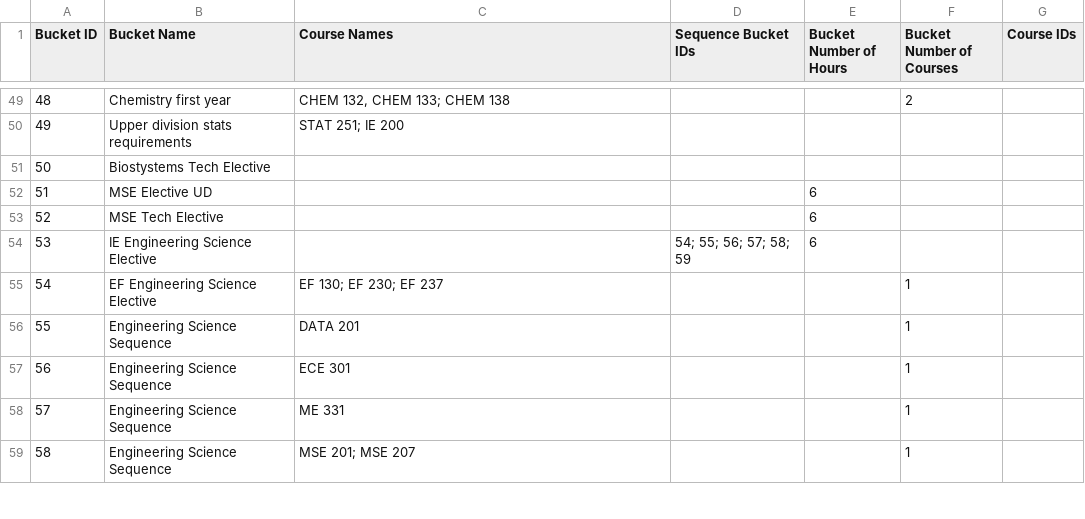
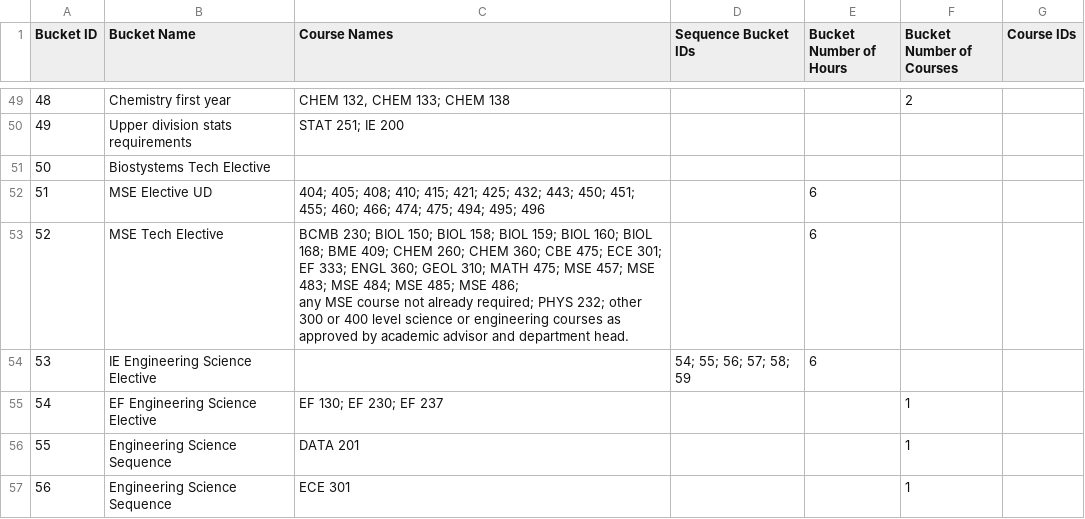
Before and after one commit to ryandperry/Alternate-Career-Planner, a CSV file: data_collection/bucket_table.csv, drawn as a sheet; only a part is shown, gaps mark what is left out; the shorter side is filled out with more unchanged rows; the diff covers the shown part only.

Commit message:
pull bucket course IDs as well

```diff
--- a/data_collection/bucket_table.csv
+++ b/data_collection/bucket_table.csv
@@ -51,4 +51,5 @@ Bucket ID,Bucket Name,Course Names,Sequence Bucket IDs,Bucket Number of Hours,Bu
 50,Biostystems Tech Elective ,,,,,
-51,MSE Elective UD,,,6,,
-52,MSE Tech Elective,,,6,,
+51,MSE Elective UD, 404; 405; 408; 410; 415; 421; 425; 432; 443; 450; 451; 455; 460; 466; 474; 475; 494; 495; 496,,6,,
+52,MSE Tech Elective,"BCMB 230; BIOL 150; BIOL 158; BIOL 159; BIOL 160; BIOL 168; BME 409; CHEM 260; CHEM 360; CBE 475; ECE 301; EF 333; ENGL 360; GEOL 310; MATH 475; MSE 457; MSE 483; MSE 484; MSE 485; MSE 486;
+any MSE course not already required; PHYS 232; other 300 or 400 level science or engineering courses as approved by academic advisor and department head.",,6,,
 53,IE Engineering Science Elective,,54; 55; 56; 57; 58; 59,6,,
```
Also changed, not shown: 5 added rows and 8 edited cells elsewhere in this file, 1 other file.
